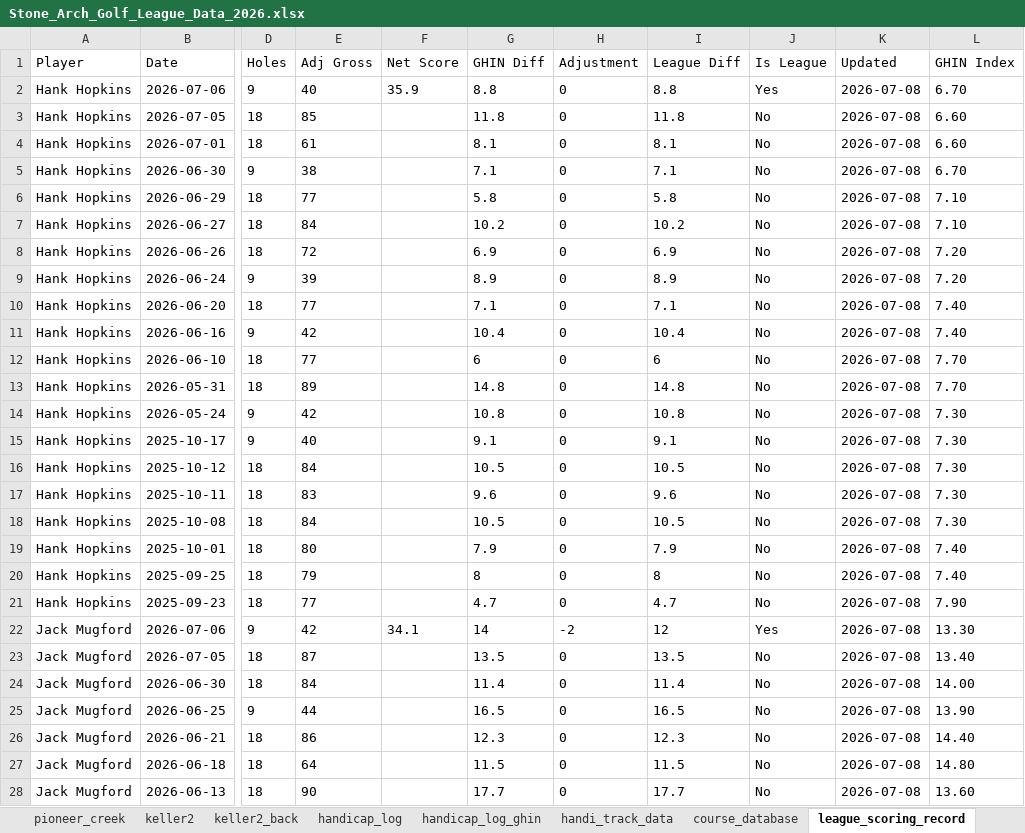
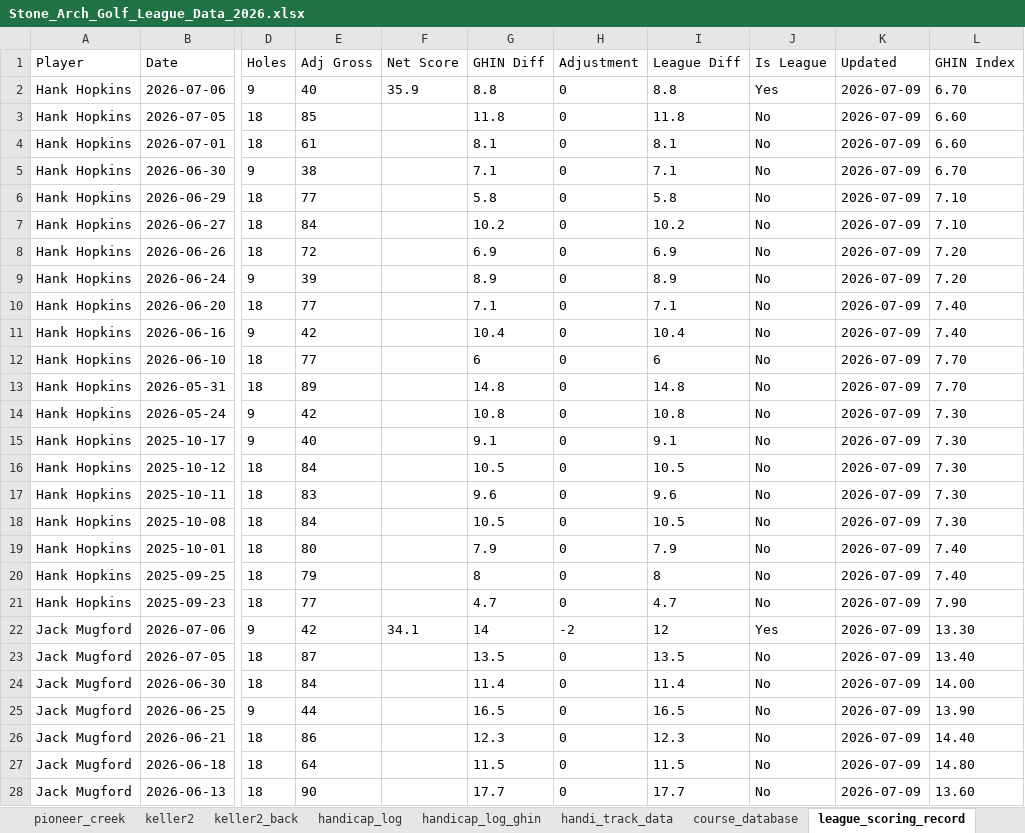
Before and after one commit to hankhopkins/sagl, an Excel workbook: data/Stone_Arch_Golf_League_Data_2026.xlsx, sheet league_scoring_record, drawn as a sheet; only a part is shown, gaps mark what is left out; values as stored, in another font and other column widths than the file's, no borders; the diff covers the shown part only; the diff names each change by its address in the sheet, - before the commit and + after, or states it on an @@ line.

```diff
--- a/data/Stone_Arch_Golf_League_Data_2026.xlsx (sheet league_scoring_record)
+++ b/data/Stone_Arch_Golf_League_Data_2026.xlsx (sheet league_scoring_record)
-K2:K28 (Updated): 2026-07-08
+K2:K28 (Updated): 2026-07-09
```
Also changed, not shown: 284 edited cells elsewhere in this sheet, sheet handicap_log_ghin, sheet handicap_log, sheet handi_track_data, sheet league_handicap, sheet columbia_sc, sheet columbia_back_sc, 15 more sheets, 1 other file.
